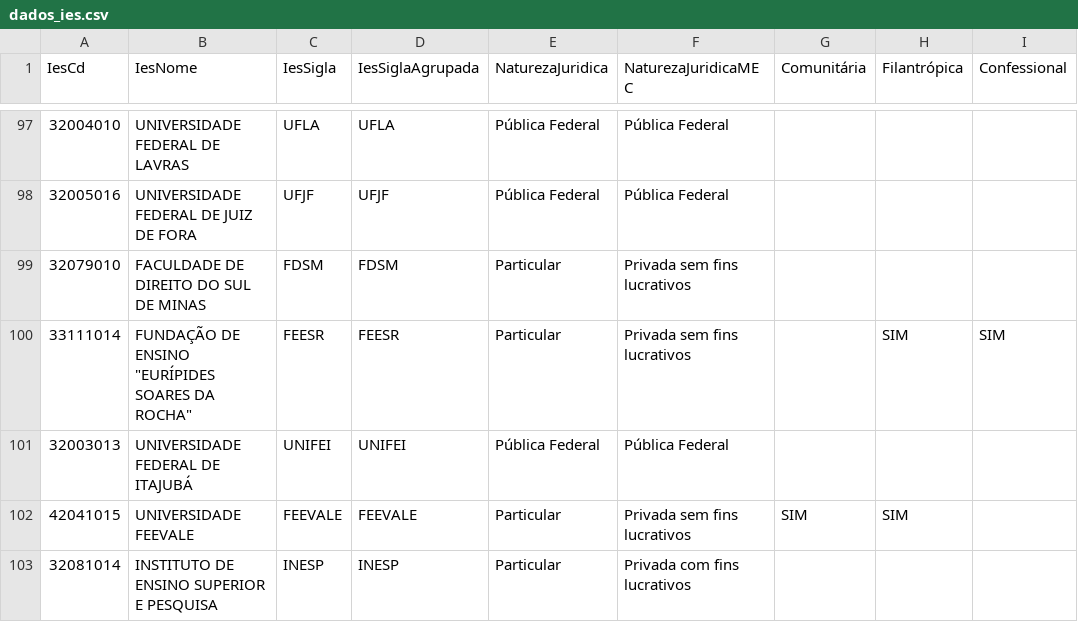
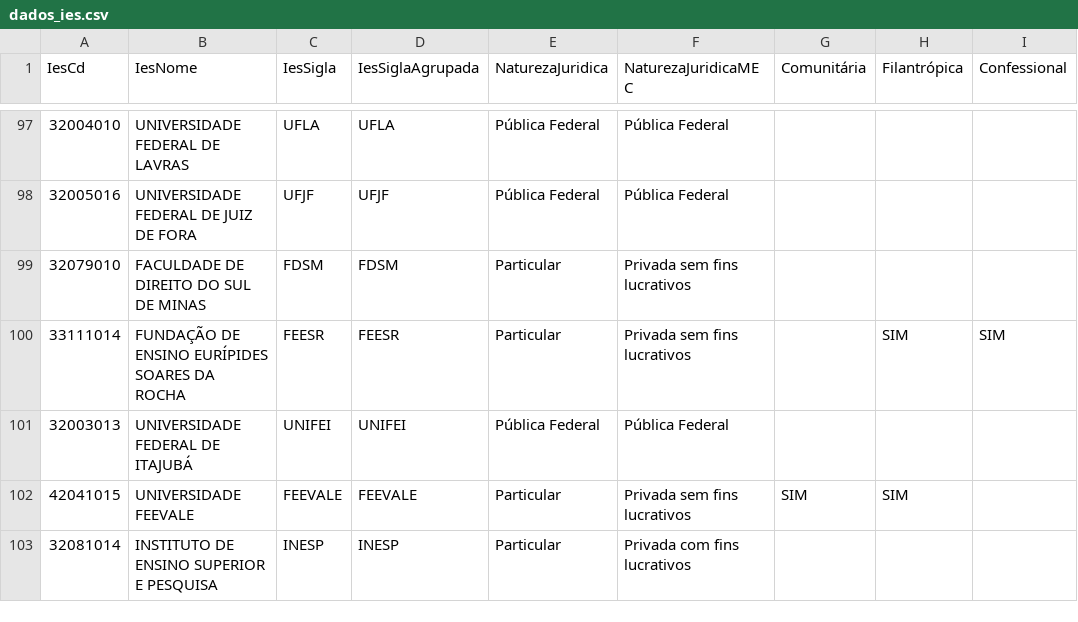
Before and after one commit to nazareno/enade-vis, a CSV file: data/dados_ies.csv, drawn as a sheet; only a part is shown, gaps mark what is left out; the diff names each change by its address in the sheet, - before the commit and + after, or states it on an @@ line.

Commit message:
Update dados_ies.csv

```diff
--- a/data/dados_ies.csv
+++ b/data/dados_ies.csv
-B100 (IesNome): FUNDAÇÃO DE ENSINO "EURÍPIDES SOARES DA ROCHA"
+B100 (IesNome): FUNDAÇÃO DE ENSINO EURÍPIDES SOARES DA ROCHA
```
